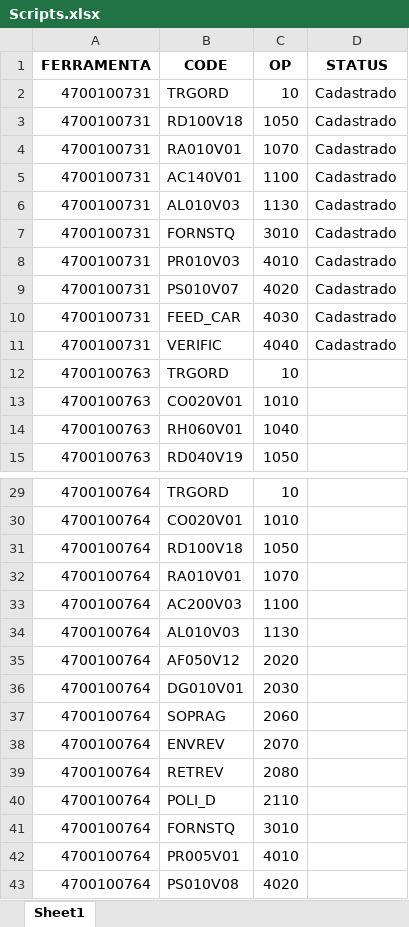
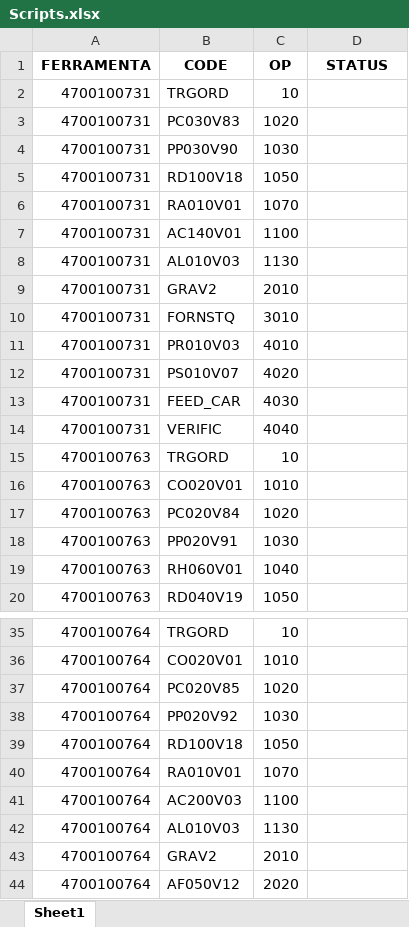
Before and after one commit to JoviOakz/PyAutomateSAP, an Excel workbook: 98 - Excels/Scripts.xlsx, sheet Sheet1, drawn as a sheet; only a part is shown, gaps mark what is left out; the shorter side is filled out with more unchanged rows; values as stored, in another font and other column widths than the file's, no borders; addresses are those after the commit; the diff covers the shown part only; the diff names each change by its address in the sheet, - before the commit and + after, or states it on an @@ line.

```diff
--- a/98 - Excels/Scripts.xlsx (sheet Sheet1)
+++ b/98 - Excels/Scripts.xlsx (sheet Sheet1)
-D2 (STATUS): Cadastrado
+D2 (STATUS): (empty)
+row 3: 4700100731 | PC030V83 | 1020
+row 4: 4700100731 | PP030V90 | 1030
-D5:D8 (STATUS): Cadastrado
+D5:D8 (STATUS): (empty)
+row 9: 4700100731 | GRAV2 | 2010
-D10:D14 (STATUS): Cadastrado
+D10:D14 (STATUS): (empty)
+row 17: 4700100763 | PC020V84 | 1020
+row 18: 4700100763 | PP020V91 | 1030
+row 37: 4700100764 | PC020V85 | 1020
+row 38: 4700100764 | PP020V92 | 1030
+row 43: 4700100764 | GRAV2 | 2010
```
Also changed, not shown: 551 added rows, 4 removed rows and 2 edited cells elsewhere in this sheet, 1 other file.
